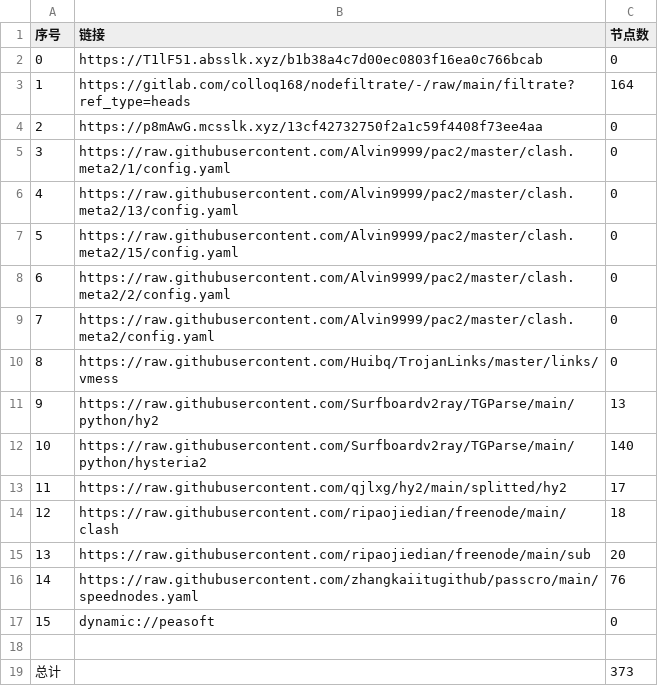
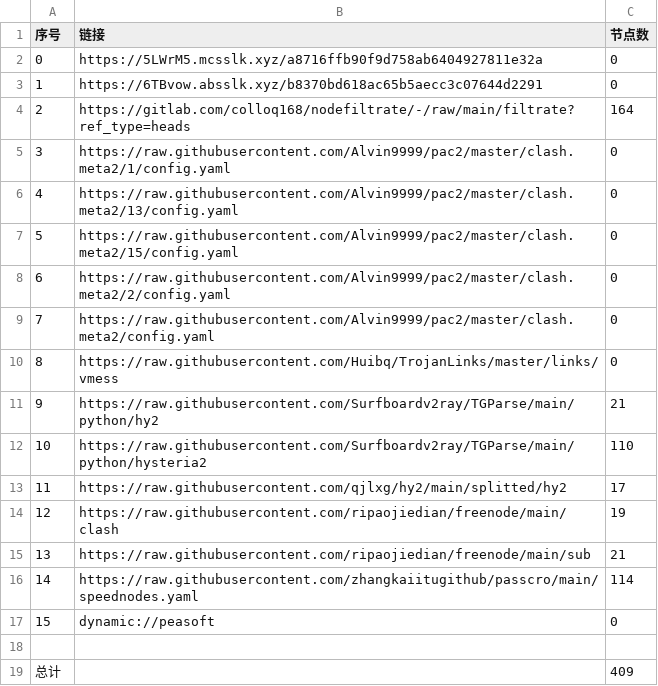
Before and after one commit to jamph826/NoMoreWalls, a CSV file: list_result.csv, drawn as a sheet.

```diff
--- a/list_result.csv
+++ b/list_result.csv
@@ -1,5 +1,5 @@
 序号,链接,节点数
-0,https://T1lF51.absslk.xyz/b1b38a4c7d00ec0803f16ea0c766bcab,0
-1,https://gitlab.com/colloq168/nodefiltrate/-/raw/main/filtrate?ref_type=heads,164
-2,https://p8mAwG.mcsslk.xyz/13cf42732750f2a1c59f4408f73ee4aa,0
+0,https://5LWrM5.mcsslk.xyz/a8716ffb90f9d758ab6404927811e32a,0
+1,https://6TBvow.absslk.xyz/b8370bd618ac65b5aecc3c07644d2291,0
+2,https://gitlab.com/colloq168/nodefiltrate/-/raw/main/filtrate?ref_type=heads,164
 3,https://raw.githubusercontent.com/Alvin9999/pac2/master/clash.meta2/1/config.yaml,0
@@ -10,10 +10,10 @@
 8,https://raw.githubusercontent.com/Huibq/TrojanLinks/master/links/vmess,0
-9,https://raw.githubusercontent.com/Surfboardv2ray/TGParse/main/python/hy2,13
-10,https://raw.githubusercontent.com/Surfboardv2ray/TGParse/main/python/hysteria2,140
+9,https://raw.githubusercontent.com/Surfboardv2ray/TGParse/main/python/hy2,21
+10,https://raw.githubusercontent.com/Surfboardv2ray/TGParse/main/python/hysteria2,110
 11,https://raw.githubusercontent.com/qjlxg/hy2/main/splitted/hy2,17
-12,https://raw.githubusercontent.com/ripaojiedian/freenode/main/clash,18
-13,https://raw.githubusercontent.com/ripaojiedian/freenode/main/sub,20
-14,https://raw.githubusercontent.com/zhangkaiitugithub/passcro/main/speednodes.yaml,76
+12,https://raw.githubusercontent.com/ripaojiedian/freenode/main/clash,19
+13,https://raw.githubusercontent.com/ripaojiedian/freenode/main/sub,21
+14,https://raw.githubusercontent.com/zhangkaiitugithub/passcro/main/speednodes.yaml,114
 15,dynamic://peasoft,0
 
-总计,,373
+总计,,409
```
Also changed, not shown: 25 other files.
